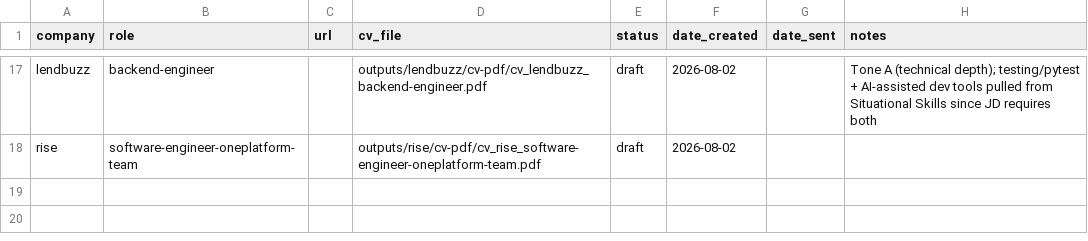
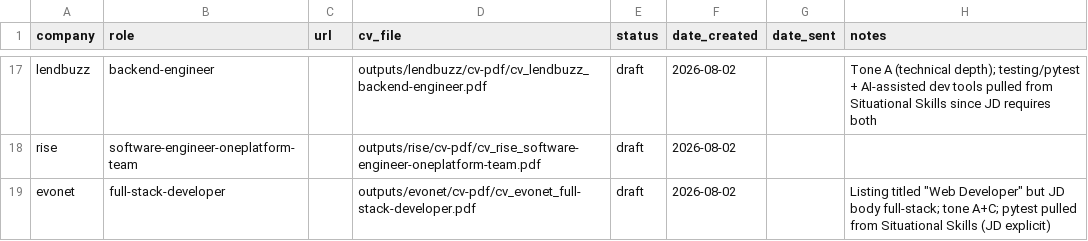
Before and after one commit to matanmalka1/full_stack_resume, a CSV file: jobs/status.csv, drawn as a sheet; only a part is shown, gaps mark what is left out.

Commit message:
Add new CV and job description for Full Stack Developer position at EVONET

```diff
--- a/jobs/status.csv
+++ b/jobs/status.csv
@@ -18 +18,2 @@ lendbuzz,backend-engineer,,outputs/lendbuzz/cv-pdf/cv_lendbuzz_backend-engineer.
 rise,software-engineer-oneplatform-team,,outputs/rise/cv-pdf/cv_rise_software-engineer-oneplatform-team.pdf,draft,2026-08-02,,
+evonet,full-stack-developer,,outputs/evonet/cv-pdf/cv_evonet_full-stack-developer.pdf,draft,2026-08-02,,Listing titled "Web Developer" but JD body full-stack; tone A+C; pytest pulled from Situational Skills (JD explicit)
```
Also changed, not shown: 5 other files.
